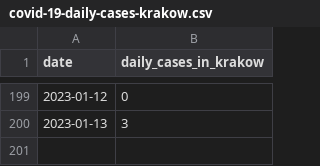
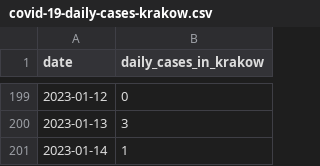
Before and after one commit to pjachowi/covid-19-cases-krakow, a CSV file: covid-19-daily-cases-krakow.csv, drawn as a sheet; only a part is shown, gaps mark what is left out; the diff names each change by its address in the sheet, - before the commit and + after, or states it on an @@ line.

Commit message:
Update daily cases.

```diff
--- a/covid-19-daily-cases-krakow.csv
+++ b/covid-19-daily-cases-krakow.csv
+row 201: 2023-01-14 | 1
```
